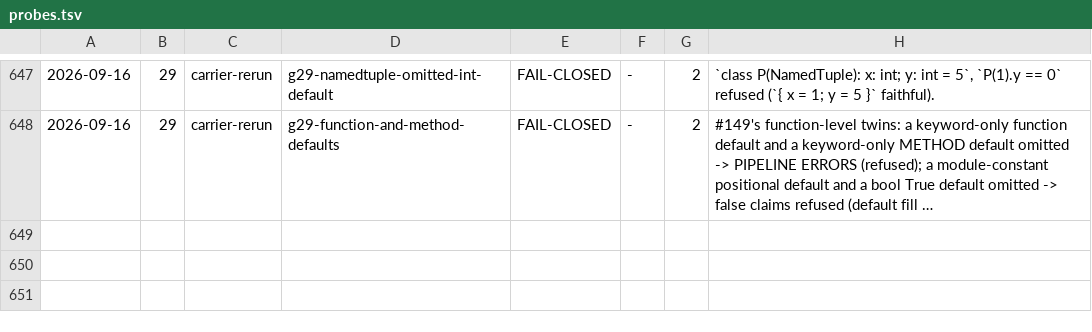
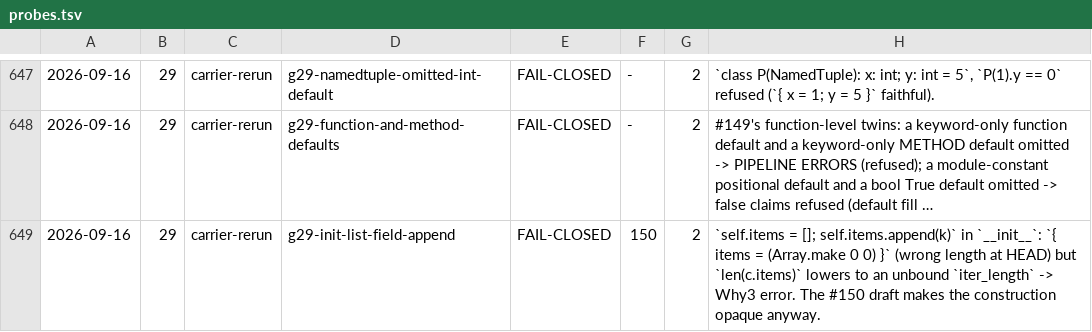
Before and after one commit to fderepas/pycsl, a TSV file: getting-better/open-routes/probes.tsv, drawn as a sheet; only a part is shown, gaps mark what is left out; long unchanged cells end in …; the diff names each change by its address in the sheet, - before the commit and + after, or states it on an @@ line.

```diff
--- a/getting-better/open-routes/probes.tsv
+++ b/getting-better/open-routes/probes.tsv
+row 649: 2026-09-16 | 29 | carrier-rerun | g29-init-list-field-append | FAIL-CLOSED | 150 | 2 | `self.items = []; self.items.append(k)` in `__init__`: `{ items = (Array.make 0 0) }` (wrong length at HEAD) but `len(c.items)` lowers to an unbound `iter_length` -> Why3 error. The #150 draft makes the construction opaque anyway.
```
Also changed, not shown: 3 other files.
